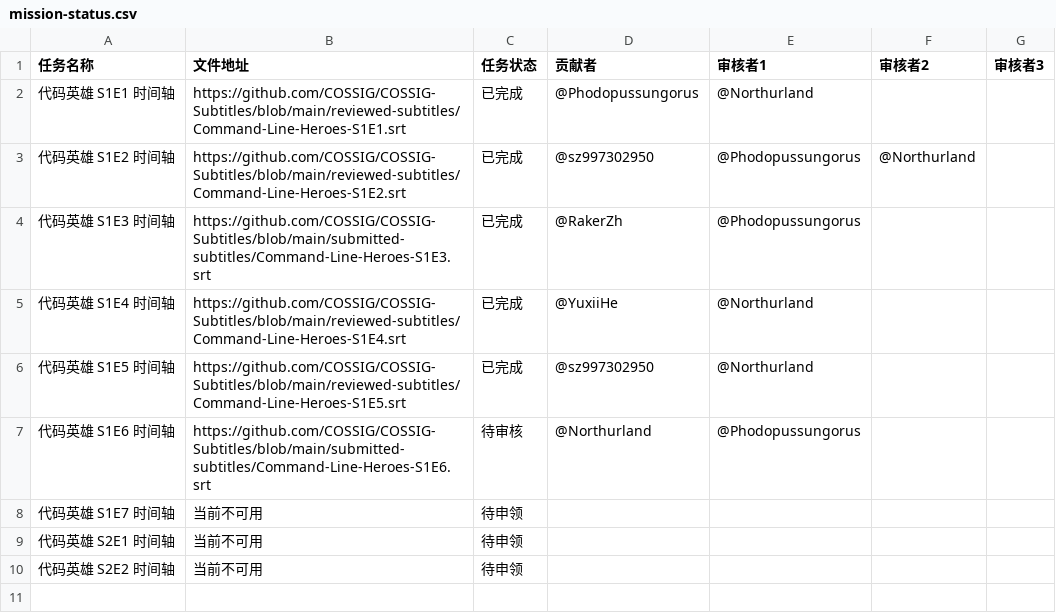
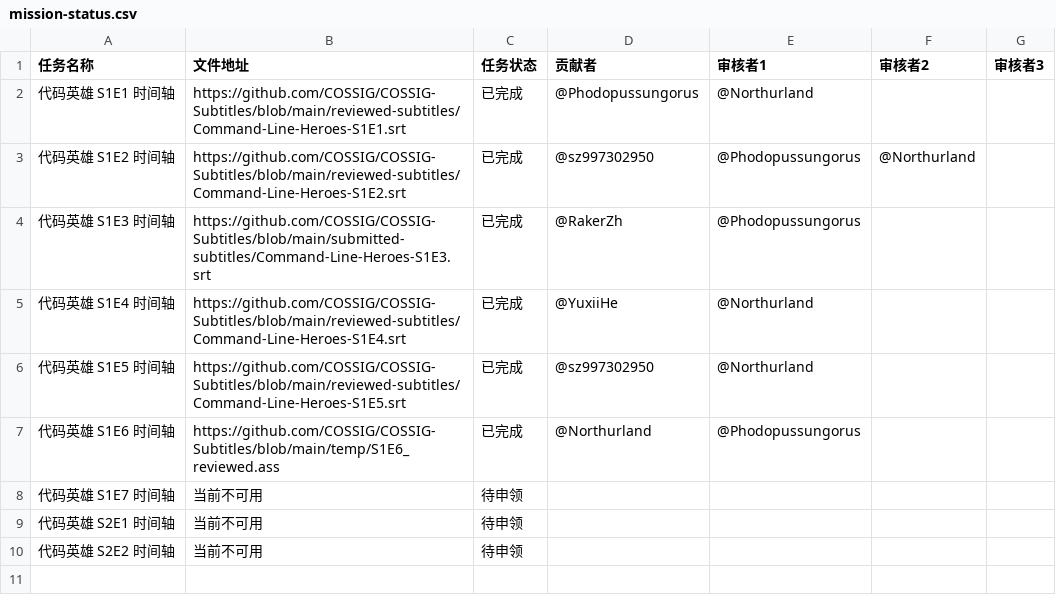
Before and after one commit to COSSIG/Mission-Control, a CSV file: mission-status.csv, drawn as a sheet; only a part is shown.

Commit message:
任务状态变更：代码英雄 S1E6 时间轴，待审核 -> 已完成

```diff
--- a/mission-status.csv
+++ b/mission-status.csv
@@ -6,3 +6,3 @@
 代码英雄 S1E5 时间轴,https://github.com/COSSIG/COSSIG-Subtitles/blob/main/reviewed-subtitles/Command-Line-Heroes-S1E5.srt,已完成,@sz997302950,@Northurland,,
-代码英雄 S1E6 时间轴,https://github.com/COSSIG/COSSIG-Subtitles/blob/main/submitted-subtitles/Command-Line-Heroes-S1E6.srt,待审核,@Northurland,@Phodopussungorus,,
+代码英雄 S1E6 时间轴,https://github.com/COSSIG/COSSIG-Subtitles/blob/main/temp/S1E6_reviewed.ass,已完成,@Northurland,@Phodopussungorus,,
 代码英雄 S1E7 时间轴,当前不可用,待申领,,,,
```
